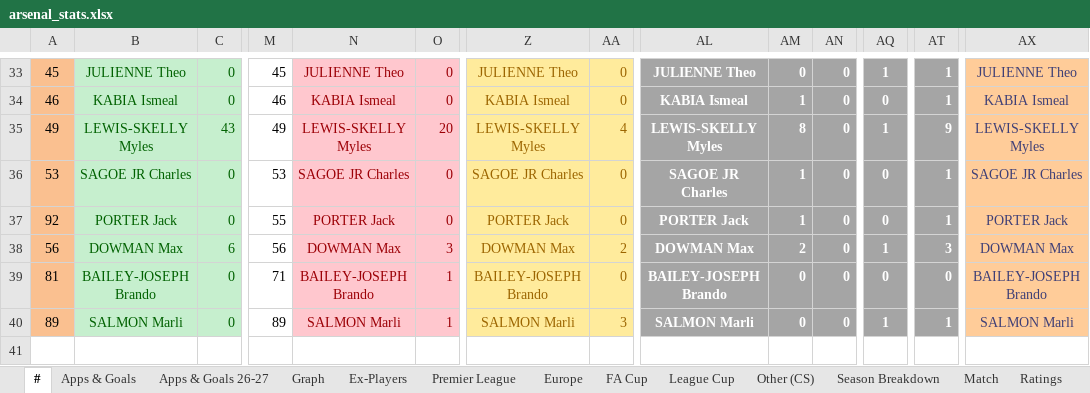
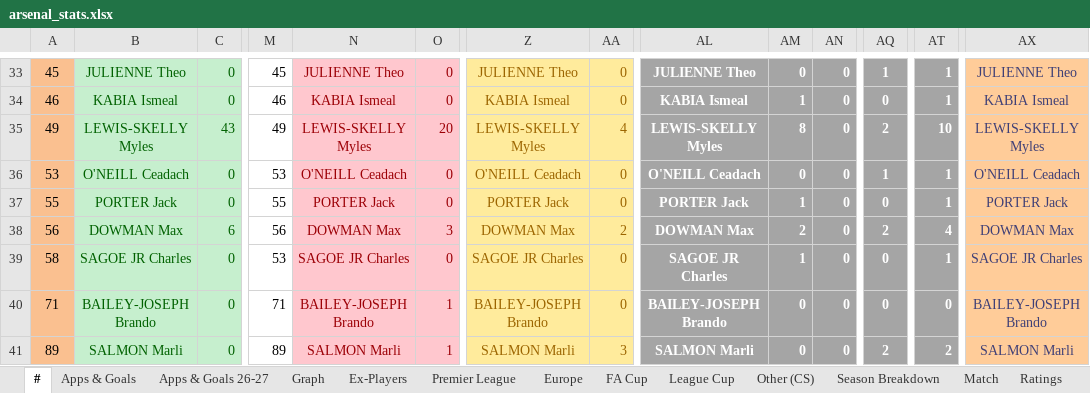
Before and after one commit to przemke92/arsenal, an Excel workbook: data/arsenal_stats.xlsx, sheet #, drawn as a sheet; only a part is shown, gaps mark what is left out; values as stored, in another font and other column widths than the file's, no borders; addresses are those after the commit; rows hold the shown columns only; the diff covers the shown part only; the diff names each change by its address in the sheet, - before the commit and + after, or states it on an @@ line.

```diff
--- a/data/arsenal_stats.xlsx (sheet #)
+++ b/data/arsenal_stats.xlsx (sheet #)
-AQ35: 1
+AQ35: 2
-AT35: 9
+AT35: 10
-B36: SAGOE JR Charles
+B36: O'NEILL Ceadach
-N36: SAGOE JR Charles
+N36: O'NEILL Ceadach
-Z36: SAGOE JR Charles
+Z36: O'NEILL Ceadach
-AL36: SAGOE JR Charles
+AL36: O'NEILL Ceadach
-AM36: 1
+AM36: 0
-AQ36: 0
+AQ36: 1
-AX36: SAGOE JR Charles
+AX36: O'NEILL Ceadach
-A37: 92
+A37: 55
-AQ38: 1
+AQ38: 2
-AT38: 3
+AT38: 4
+row 39: 58 | SAGOE JR Charles | 0 | 53 | SAGOE JR Charles | 0 | SAGOE JR Charles | 0 | SAGOE JR Charles | 1 | 0 | 0 | 1 | SAGOE JR Charles
-A40: 81
+A40: 71
-AQ41: 1
+AQ41: 2
-AT41: 1
+AT41: 2
```
Also changed, not shown: 26 edited cells elsewhere in this sheet, sheet Ratings, sheet Apps & Goals, sheet Apps & Goals 26-27, sheet League Cup, sheet Match, sheet FA Cup, 3 more sheets, formulas that keep their value, charts or pictures.
